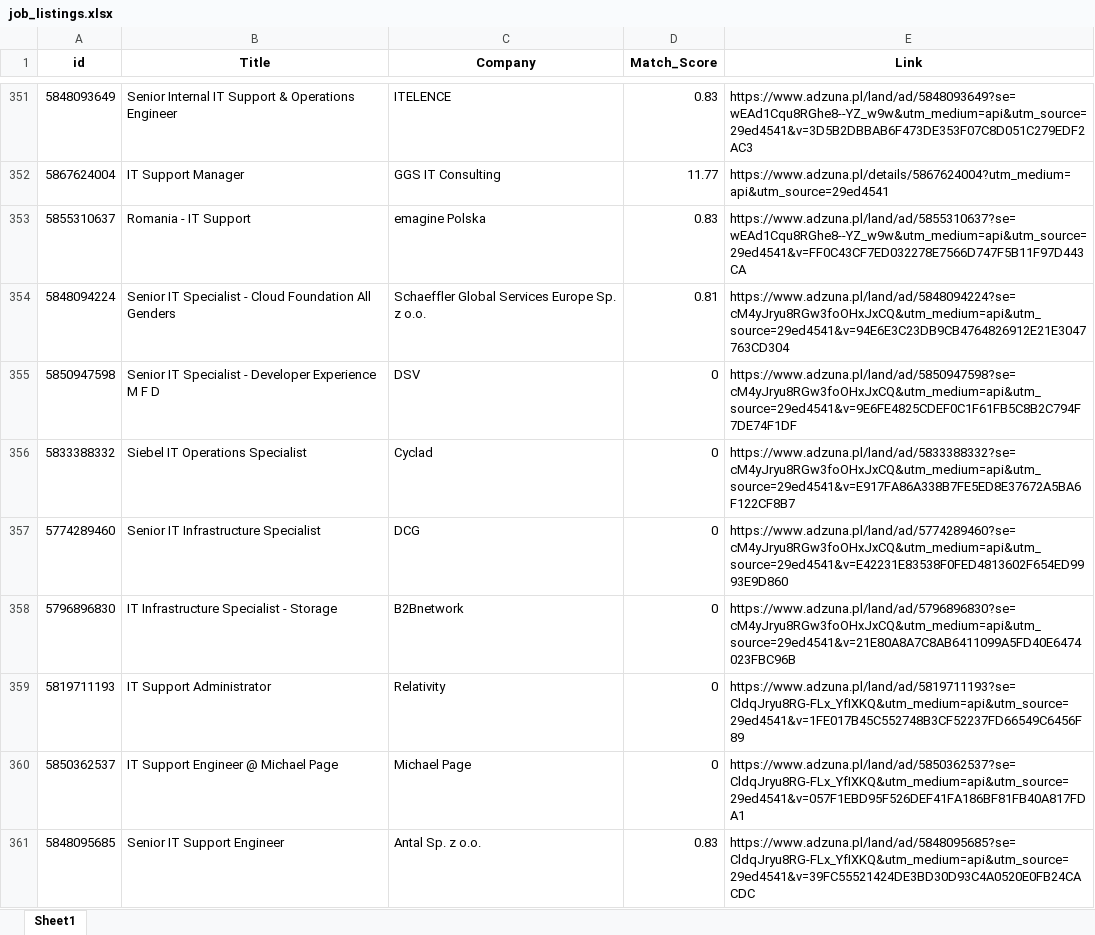
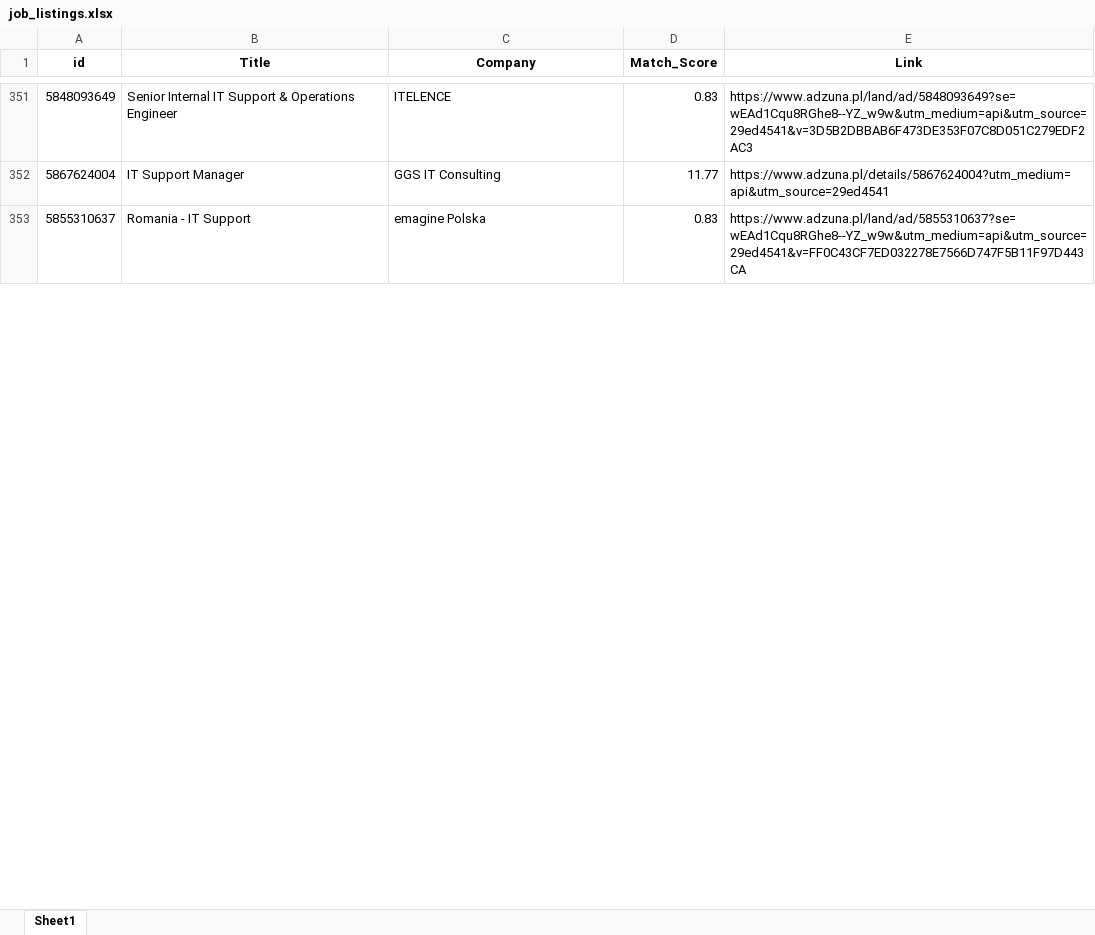
Before and after one commit to Byadiso/HireMeD, an Excel workbook: job_listings.xlsx, sheet Sheet1, drawn as a sheet; only a part is shown, gaps mark what is left out; values as stored, in another font and other column widths than the file's, no borders; removed rows and columns are numbered as before the commit, all else as after; the diff covers the shown part only; the diff names each change by its address in the sheet, - before the commit and + after, or states it on an @@ line.

```diff
--- a/job_listings.xlsx (sheet Sheet1)
+++ b/job_listings.xlsx (sheet Sheet1)
-row 354: 5848094224 | Senior IT Specialist - Cloud Foundation All Genders | Schaeffler Global Services Europe Sp. z o.o. | 0.81 | https://www.adzuna.pl/land/ad/5848094224?se=cM4yJryu8RGw3foOHxJxCQ&utm_medium=api&utm_source=29ed4541&v=94E6E3C23DB9CB4764826912E21E3047763CD304
-row 355: 5850947598 | Senior IT Specialist - Developer Experience M F D | DSV | 0 | https://www.adzuna.pl/land/ad/5850947598?se=cM4yJryu8RGw3foOHxJxCQ&utm_medium=api&utm_source=29ed4541&v=9E6FE4825CDEF0C1F61FB5C8B2C794F7DE74F1DF
-row 356: 5833388332 | Siebel IT Operations Specialist | Cyclad | 0 | https://www.adzuna.pl/land/ad/5833388332?se=cM4yJryu8RGw3foOHxJxCQ&utm_medium=api&utm_source=29ed4541&v=E917FA86A338B7FE5ED8E37672A5BA6F122CF8B7
-row 357: 5774289460 | Senior IT Infrastructure Specialist | DCG | 0 | https://www.adzuna.pl/land/ad/5774289460?se=cM4yJryu8RGw3foOHxJxCQ&utm_medium=api&utm_source=29ed4541&v=E42231E83538F0FED4813602F654ED9993E9D860
-row 358: 5796896830 | IT Infrastructure Specialist - Storage | B2Bnetwork | 0 | https://www.adzuna.pl/land/ad/5796896830?se=cM4yJryu8RGw3foOHxJxCQ&utm_medium=api&utm_source=29ed4541&v=21E80A8A7C8AB6411099A5FD40E6474023FBC96B
-row 359: 5819711193 | IT Support Administrator | Relativity | 0 | https://www.adzuna.pl/land/ad/5819711193?se=CldqJryu8RG-FLx_YfIXKQ&utm_medium=api&utm_source=29ed4541&v=1FE017B45C552748B3CF52237FD66549C6456F89
-row 360: 5850362537 | IT Support Engineer @ Michael Page | Michael Page | 0 | https://www.adzuna.pl/land/ad/5850362537?se=CldqJryu8RG-FLx_YfIXKQ&utm_medium=api&utm_source=29ed4541&v=057F1EBD95F526DEF41FA186BF81FB40A817FDA1
-row 361: 5848095685 | Senior IT Support Engineer | Antal Sp. z o.o. | 0.83 | https://www.adzuna.pl/land/ad/5848095685?se=CldqJryu8RG-FLx_YfIXKQ&utm_medium=api&utm_source=29ed4541&v=39FC55521424DE3BD30D93C4A0520E0FB24CACDC
```
Also changed, not shown: 10 added rows, 2 removed rows and cell formats elsewhere in this sheet.
